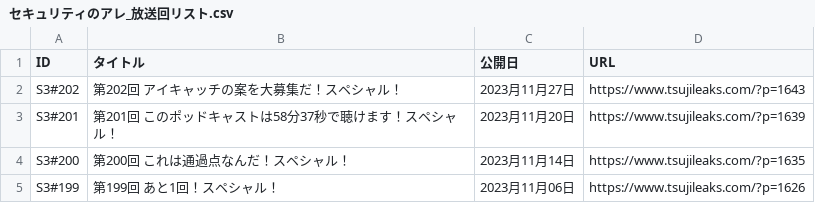
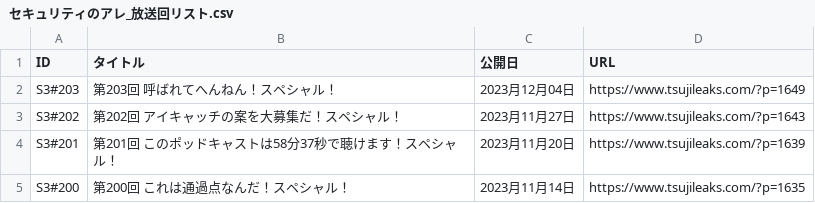
Before and after one commit to BerandaMegane/Security-no-ARE-words, a CSV file: docs/_downloads/ecd75f82bc707c730f006c30be00d885/セキュリティのアレ_放送回リスト.csv, drawn as a sheet; only a part is shown; the shorter side is filled out with more unchanged rows; the diff names each change by its address in the sheet, - before the commit and + after, or states it on an @@ line.

```diff
--- a/docs/_downloads/ecd75f82bc707c730f006c30be00d885/セキュリティのアレ_放送回リスト.csv
+++ b/docs/_downloads/ecd75f82bc707c730f006c30be00d885/セキュリティのアレ_放送回リスト.csv
+row 2: S3#203 | 第203回 呼ばれてへんねん！スペシャル！ | 2023月12月04日 | https://www.tsujileaks.com/?p=1649
```
Also changed, not shown: docs/_static/セキュリティのアレ_放送回リスト.csv, source/_static/セキュリティのアレ_放送回リスト.csv, 33 other files.
